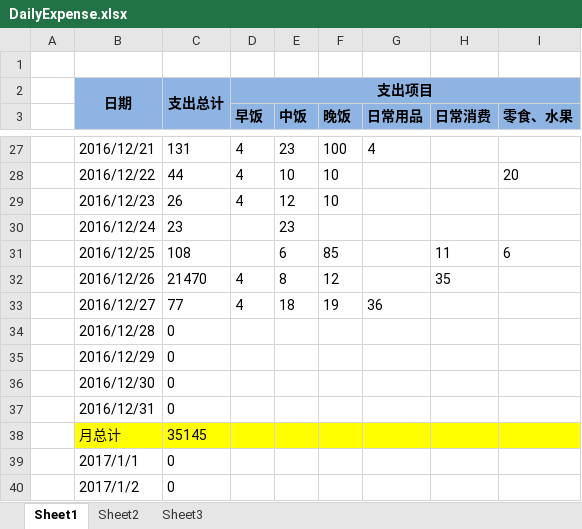
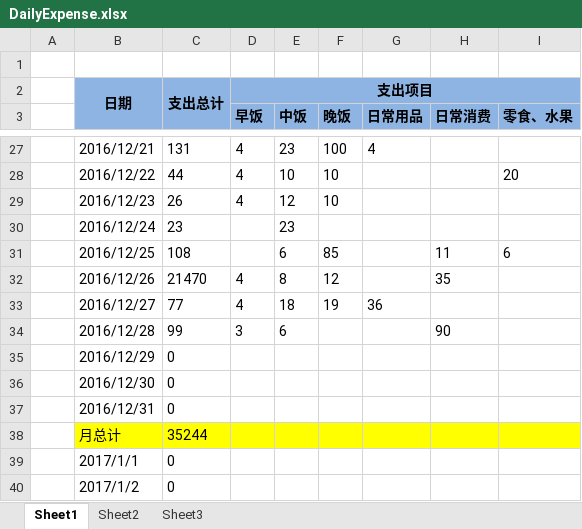
Before and after one commit to cga2351/docs, an Excel workbook: DailyExpense.xlsx, sheet Sheet1, drawn as a sheet; only a part is shown, gaps mark what is left out; values as stored, in another font and other column widths than the file's, no borders; conditional formats not drawn; the diff names each change by its address in the sheet, - before the commit and + after, or states it on an @@ line.

Commit message:
update 12.28

```diff
--- a/DailyExpense.xlsx (sheet Sheet1)
+++ b/DailyExpense.xlsx (sheet Sheet1)
-C34: 0
+C34: 99
-D34 (早饭): (empty)
+D34 (早饭): 3
-E34 (中饭): (empty)
+E34 (中饭): 6
-H34 (日常消费): (empty)
+H34 (日常消费): 90
-C38: 35145
+C38: 35244
```
